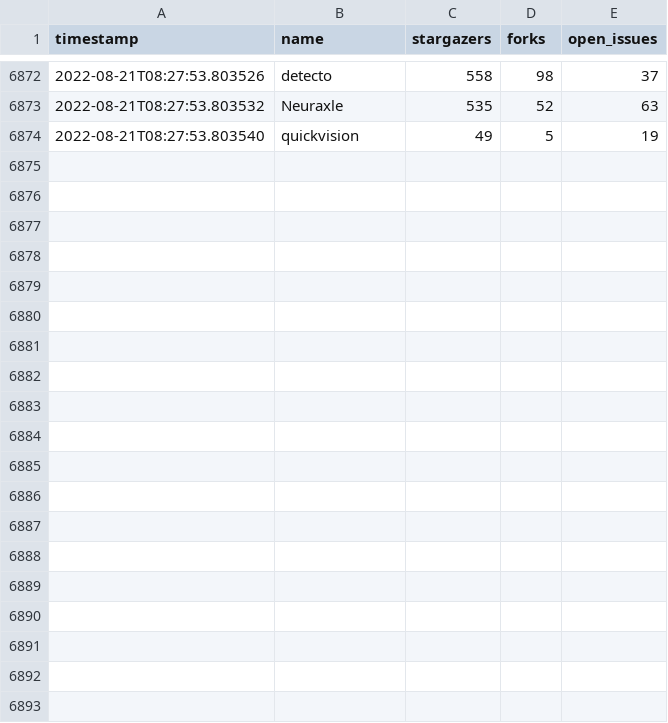
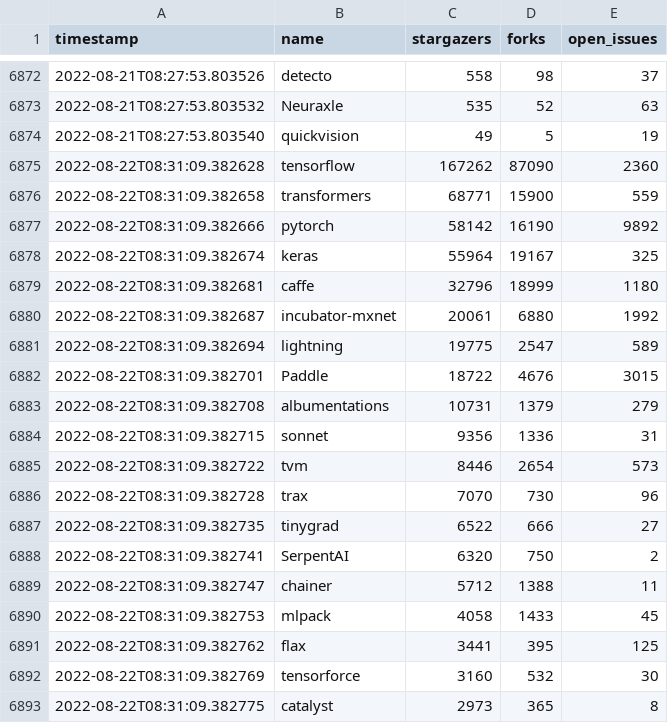
Before and after one commit to shimst3r/python-deep-learning-frameworks, a CSV file: repositories.csv, drawn as a sheet; only a part is shown, gaps mark what is left out; the diff covers the shown part only.

```diff
--- a/repositories.csv
+++ b/repositories.csv
@@ -6874 +6874,20 @@ timestamp	name	stargazers	forks	open_issues
 2022-08-21T08:27:53.803540	quickvision	49	5	19
+2022-08-22T08:31:09.382628	tensorflow	167262	87090	2360
+2022-08-22T08:31:09.382658	transformers	68771	15900	559
+2022-08-22T08:31:09.382666	pytorch	58142	16190	9892
+2022-08-22T08:31:09.382674	keras	55964	19167	325
+2022-08-22T08:31:09.382681	caffe	32796	18999	1180
+2022-08-22T08:31:09.382687	incubator-mxnet	20061	6880	1992
+2022-08-22T08:31:09.382694	lightning	19775	2547	589
+2022-08-22T08:31:09.382701	Paddle	18722	4676	3015
+2022-08-22T08:31:09.382708	albumentations	10731	1379	279
+2022-08-22T08:31:09.382715	sonnet	9356	1336	31
+2022-08-22T08:31:09.382722	tvm	8446	2654	573
+2022-08-22T08:31:09.382728	trax	7070	730	96
+2022-08-22T08:31:09.382735	tinygrad	6522	666	27
+2022-08-22T08:31:09.382741	SerpentAI	6320	750	2
+2022-08-22T08:31:09.382747	chainer	5712	1388	11
+2022-08-22T08:31:09.382753	mlpack	4058	1433	45
+2022-08-22T08:31:09.382762	flax	3441	395	125
+2022-08-22T08:31:09.382769	tensorforce	3160	532	30
+2022-08-22T08:31:09.382775	catalyst	2973	365	8
```
Also changed, not shown: 10 added rows elsewhere in this file, 1 other file.
